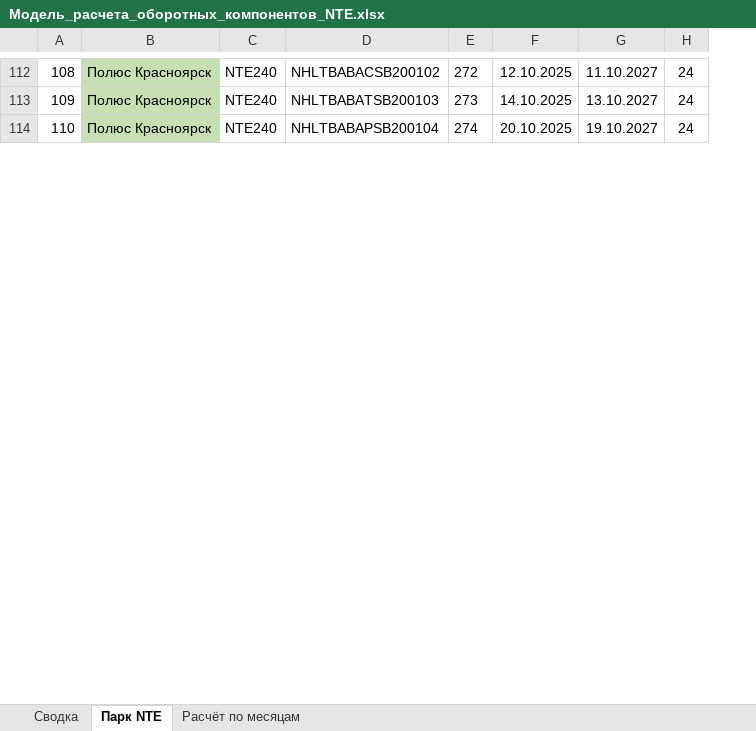
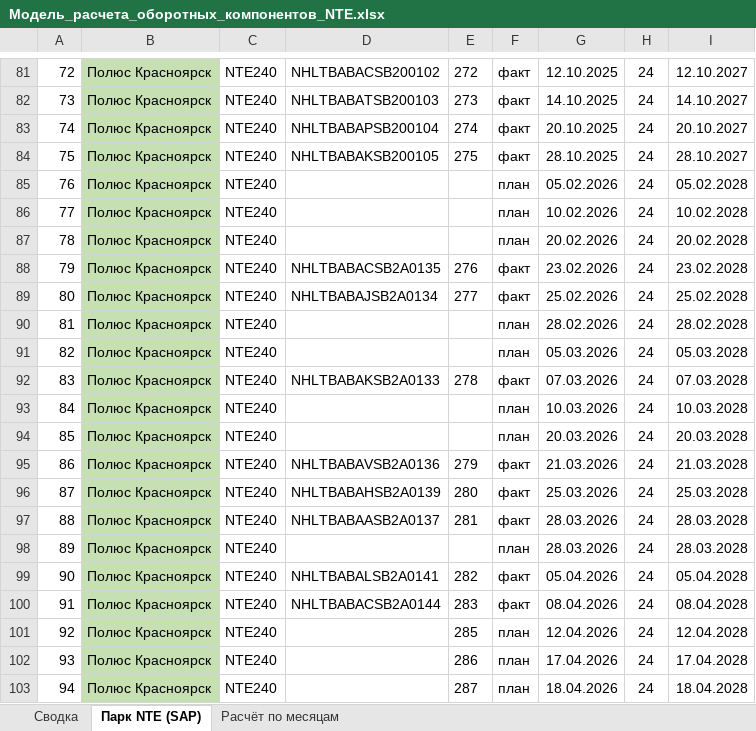
Before and after one commit to victorekuznetsov/NTE-Waranty, an Excel workbook: Модель_расчета_оборотных_компонентов_NTE.xlsx, sheet Парк NTE (SAP), drawn as a sheet; only a part is shown, gaps mark what is left out; values as stored, in another font and other column widths than the file's, no borders; removed rows and columns are numbered as before the commit, all else as after; the diff covers the shown part only; the diff names each change by its address in the sheet, - before the commit and + after, or states it on an @@ line.

```diff
--- a/Модель_расчета_оборотных_компонентов_NTE.xlsx (sheet Парк NTE (SAP))
+++ b/Модель_расчета_оборотных_компонентов_NTE.xlsx (sheet Парк NTE (SAP))
-sheet tab: Парк NTE
+sheet tab: Парк NTE (SAP)
+column F, rows 81-83: all факт
-column G, rows 112-114: 11.10.2027 | 13.10.2027 | 19.10.2027
+column I, rows 81-83: 12.10.2027 | 14.10.2027 | 20.10.2027
@@ column A renumbered between rows 1 and 263 @@
@@ row 116 moved to row 84: 75 @@
+row 85: 76 | Полюс Красноярск | NTE240 |  |  | план | 05.02.2026 | 24 | 05.02.2028
+row 86: 77 | Полюс Красноярск | NTE240 |  |  | план | 10.02.2026 | 24 | 10.02.2028
+row 87: 78 | Полюс Красноярск | NTE240 |  |  | план | 20.02.2026 | 24 | 20.02.2028
@@ row 127 moved to row 88: 79 @@
@@ row 128 moved to row 89: 80 @@
+row 90: 81 | Полюс Красноярск | NTE240 |  |  | план | 28.02.2026 | 24 | 28.02.2028
+row 91: 82 | Полюс Красноярск | NTE240 |  |  | план | 05.03.2026 | 24 | 05.03.2028
@@ row 129 moved to row 92: 83 @@
+row 93: 84 | Полюс Красноярск | NTE240 |  |  | план | 10.03.2026 | 24 | 10.03.2028
+row 94: 85 | Полюс Красноярск | NTE240 |  |  | план | 20.03.2026 | 24 | 20.03.2028
@@ row 130 moved to row 95: 86 @@
@@ row 131 moved to row 96: 87 @@
@@ row 132 moved to row 97: 88 @@
+row 98: 89 | Полюс Красноярск | NTE240 |  |  | план | 28.03.2026 | 24 | 28.03.2028
@@ row 133 moved to row 99: 90 @@
@@ row 134 moved to row 100: 91 @@
+row 101: 92 | Полюс Красноярск | NTE240 |  | 285 | план | 12.04.2026 | 24 | 12.04.2028
+row 102: 93 | Полюс Красноярск | NTE240 |  | 286 | план | 17.04.2026 | 24 | 17.04.2028
+row 103: 94 | Полюс Красноярск | NTE240 |  | 287 | план | 18.04.2026 | 24 | 18.04.2028
```
Also changed, not shown: 136 added rows, 10 removed rows, 29 moved rows and 11 edited cells elsewhere in this sheet, sheet Расчёт по месяцам, sheet Сводка, formulas that keep their value, charts or pictures.
